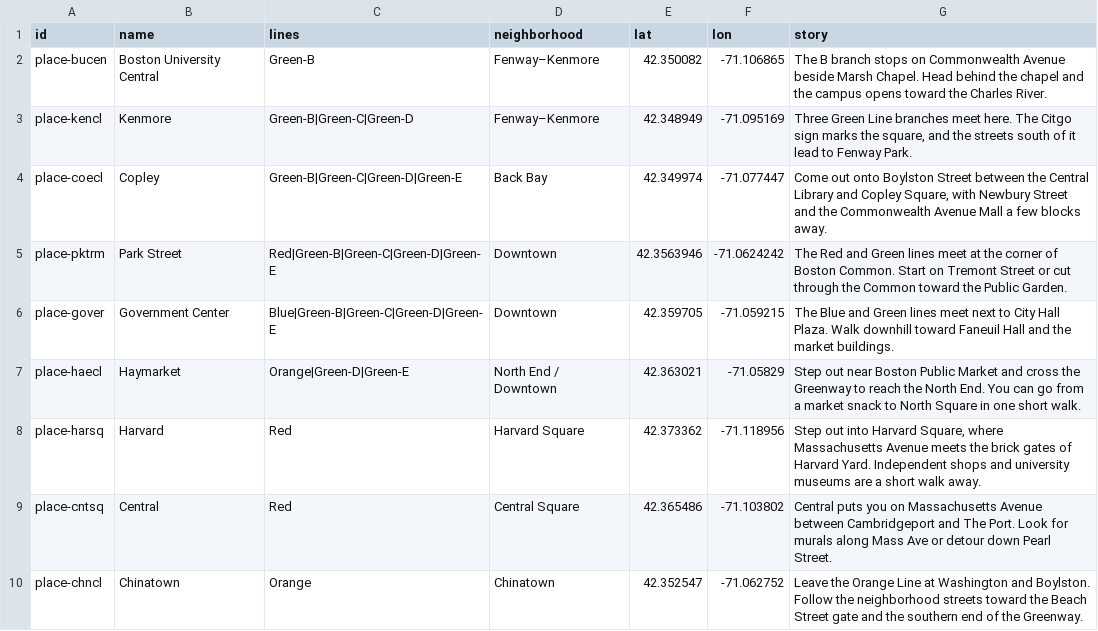
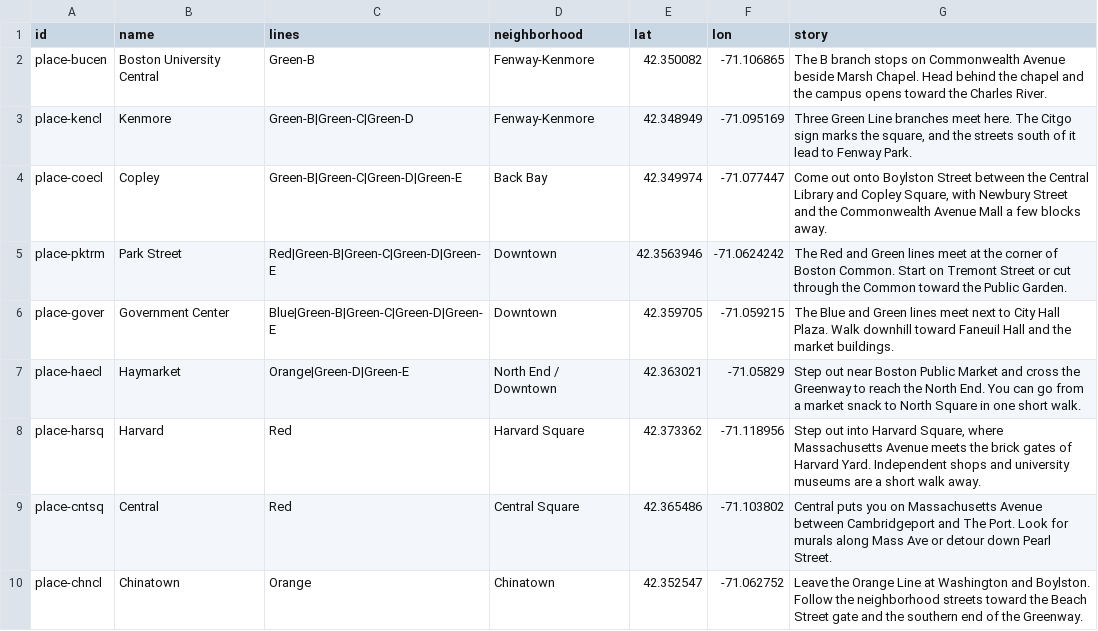
Before and after one commit to bharaths27/Outbound, a CSV file: content/stations.csv, drawn as a sheet.

Commit message:
Fix demo sign-in redirect on Supabase; match Bharath's Fenway-Kenmore spelling
- Demo sign-in reloads the page after /api/demo-login, so the browser Supabase client
  starts with the server-set session (it stayed on /login before). signInDemo returns void.
- Suki's CSV used 'Fenway–Kenmore' (en dash) while seed_stations.sql uses 'Fenway-Kenmore',
  which would split one passport neighborhood in two. Content now uses the hyphen.
- Verified on real Supabase: hub, demo sign-in, profile, passport, schools, squads,
  privacy, and one real check-in.

```diff
--- a/content/stations.csv
+++ b/content/stations.csv
@@ -1,4 +1,4 @@
 "id","name","lines","neighborhood","lat","lon","story"
-"place-bucen","Boston University Central","Green-B","Fenway–Kenmore","42.350082","-71.106865","The B branch stops on Commonwealth Avenue beside Marsh Chapel. Head behind the chapel and the campus opens toward the Charles River."
-"place-kencl","Kenmore","Green-B|Green-C|Green-D","Fenway–Kenmore","42.348949","-71.095169","Three Green Line branches meet here. The Citgo sign marks the square, and the streets south of it lead to Fenway Park."
+"place-bucen","Boston University Central","Green-B","Fenway-Kenmore","42.350082","-71.106865","The B branch stops on Commonwealth Avenue beside Marsh Chapel. Head behind the chapel and the campus opens toward the Charles River."
+"place-kencl","Kenmore","Green-B|Green-C|Green-D","Fenway-Kenmore","42.348949","-71.095169","Three Green Line branches meet here. The Citgo sign marks the square, and the streets south of it lead to Fenway Park."
 "place-coecl","Copley","Green-B|Green-C|Green-D|Green-E","Back Bay","42.349974","-71.077447","Come out onto Boylston Street between the Central Library and Copley Square, with Newbury Street and the Commonwealth Avenue Mall a few blocks away."
```
Also changed, not shown: 11 other files.
